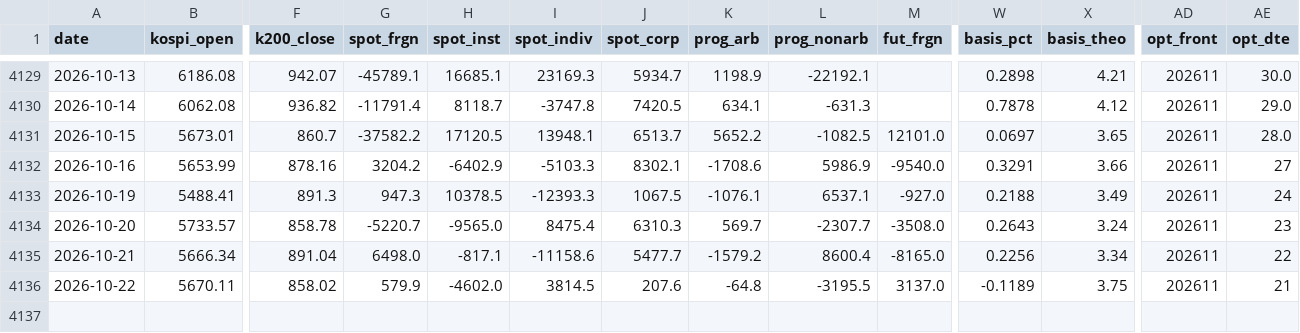
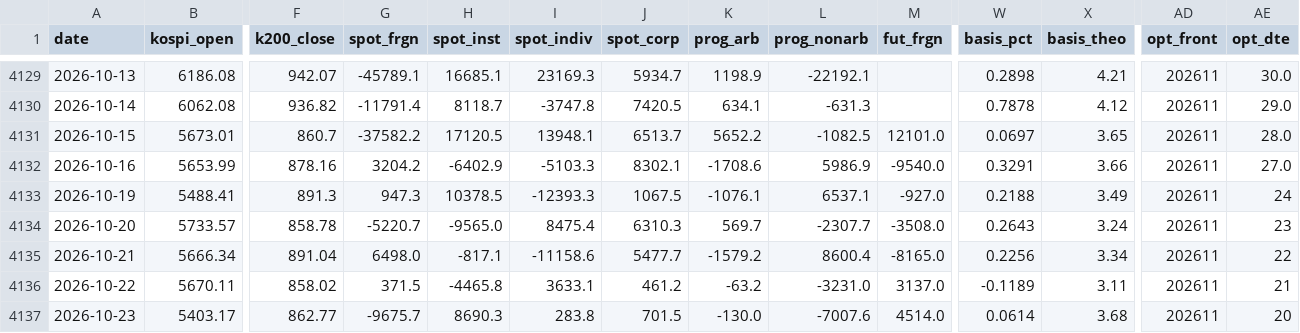
Before and after one commit to hk99915-bot/market-screener, a CSV file: data/deriv/daily.csv, drawn as a sheet; only a part is shown, gaps mark what is left out; rows hold the shown columns only; the diff names each change by its address in the sheet, - before the commit and + after, or states it on an @@ line.

Commit message:
deriv: 2026-10-23T07:45

```diff
--- a/data/deriv/daily.csv
+++ b/data/deriv/daily.csv
-AE4132 (opt_dte): 27
+AE4132 (opt_dte): 27.0
-G4136 (spot_frgn): 579.9
+G4136 (spot_frgn): 371.5
-H4136 (spot_inst): -4602.0
+H4136 (spot_inst): -4465.8
-I4136 (spot_indiv): 3814.5
+I4136 (spot_indiv): 3633.1
-J4136 (spot_corp): 207.6
+J4136 (spot_corp): 461.2
-K4136 (prog_arb): -64.8
+K4136 (prog_arb): -63.2
-L4136 (prog_nonarb): -3195.5
+L4136 (prog_nonarb): -3231.0
-X4136 (basis_theo): 3.75
+X4136 (basis_theo): 3.11
+row 4137: 2026-10-23 | 5403.17 | 862.77 | -9675.7 | 8690.3 | 283.8 | 701.5 | -130.0 | -7007.6 | 4514.0 | 0.0614 | 3.68 | 202611 | 20
```
Also changed, not shown: 3 other files.
